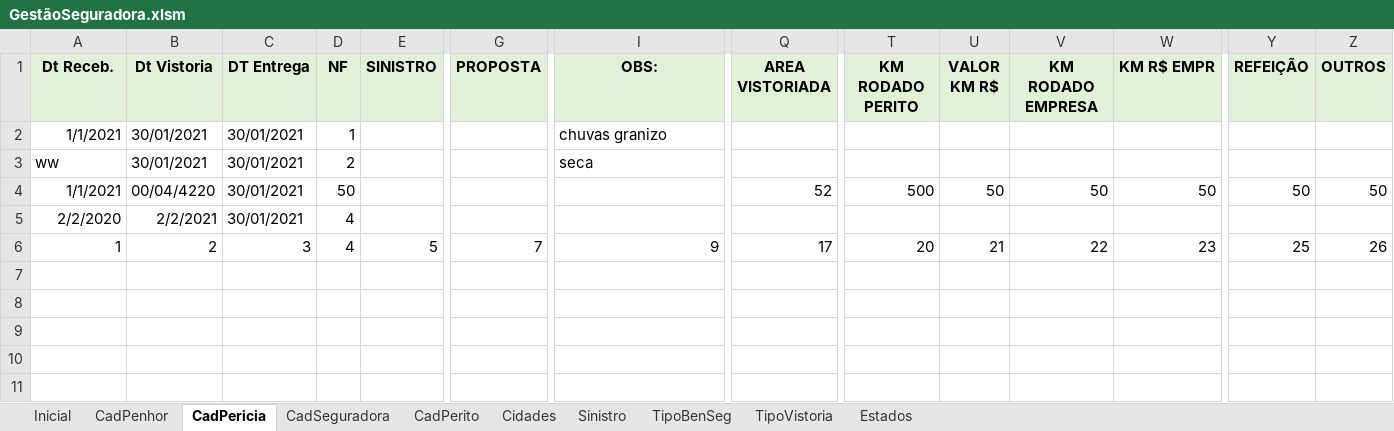
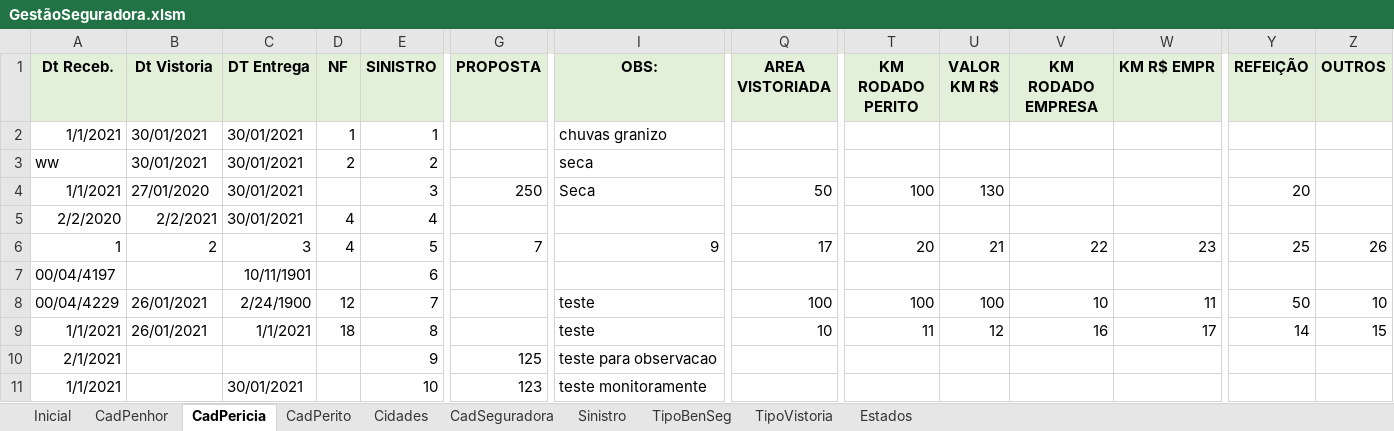
Before and after one commit to vinitessele/Excel, an Excel workbook: GestãoSeguradora.xlsm, sheet CadPericia, drawn as a sheet; only a part is shown, gaps mark what is left out; values as stored, in another font and other column widths than the file's, no borders; rows hold the shown columns only; the diff names each change by its address in the sheet, - before the commit and + after, or states it on an @@ line.

```diff
--- a/GestãoSeguradora.xlsm (sheet CadPericia)
+++ b/GestãoSeguradora.xlsm (sheet CadPericia)
@@ sheet tab order changed: Inicial | CadPenhor | CadPericia | CadPerito | Cidades | CadSeguradora | Sinistro | TipoBenSeg | TipoVistoria | Estados @@
-E2 (SINISTRO): (empty)
+E2 (SINISTRO): 1
-E3 (SINISTRO): (empty)
+E3 (SINISTRO): 2
-B4 (Dt Vistoria): 00/04/4220
+B4 (Dt Vistoria): 27/01/2020
-D4 (NF): 50
+D4 (NF): (empty)
-E4 (SINISTRO): (empty)
+E4 (SINISTRO): 3
-G4 (PROPOSTA): (empty)
+G4 (PROPOSTA): 250
-I4 (OBS:): (empty)
+I4 (OBS:): Seca
-Q4 (AREA VISTORIADA): 52
+Q4 (AREA VISTORIADA): 50
-T4 (KM RODADO PERITO): 500
+T4 (KM RODADO PERITO): 100
-U4 (VALOR KM R$): 50
+U4 (VALOR KM R$): 130
-V4 (KM RODADO EMPRESA): 50
+V4 (KM RODADO EMPRESA): (empty)
-W4 (KM R$ EMPR): 50
+W4 (KM R$ EMPR): (empty)
-Y4 (REFEIÇÃO): 50
+Y4 (REFEIÇÃO): 20
-Z4 (OUTROS): 50
+Z4 (OUTROS): (empty)
-E5 (SINISTRO): (empty)
+E5 (SINISTRO): 4
+row 7: 00/04/4197 |  | 10/11/1901 |  | 6
+row 8: 00/04/4229 | 26/01/2021 | 2/24/1900 | 12 | 7 |  | teste | 100 | 100 | 100 | 10 | 11 | 50 | 10
+row 9: 1/1/2021 | 26/01/2021 | 1/1/2021 | 18 | 8 |  | teste | 10 | 11 | 12 | 16 | 17 | 14 | 15
+row 10: 2/1/2021 |  |  |  | 9 | 125 | teste para observacao
+row 11: 1/1/2021 |  | 30/01/2021 |  | 10 | 123 | teste monitoramente
```
Also changed, not shown: sheet CadPenhor, sheet CadSeguradora, sheet TipoVistoria, charts or pictures.
